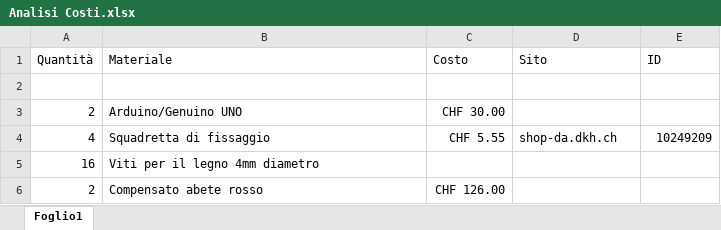
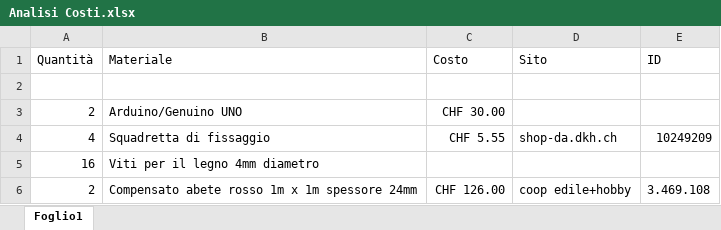
Before and after one commit to DavideSAMT/Progetto_CodiceMorse, an Excel workbook: Analisi/Analisi Costi.xlsx, sheet Foglio1, drawn as a sheet; values as stored, in another font and other column widths than the file's, no borders; removed rows and columns are numbered as before the commit, all else as after; the diff names each change by its address in the sheet, - before the commit and + after, or states it on an @@ line.

```diff
--- a/Analisi/Analisi Costi.xlsx (sheet Foglio1)
+++ b/Analisi/Analisi Costi.xlsx (sheet Foglio1)
-row 6: 2 | Compensato abete rosso | CHF 126.00
+row 6: 2 | Compensato abete rosso 1m x 1m spessore 24mm | CHF 126.00 | coop edile+hobby | 3.469.108
```
Also changed, not shown: 1 other file.
